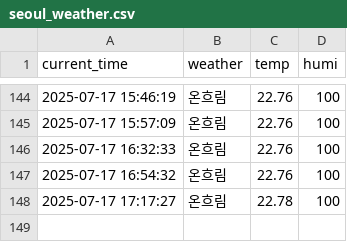
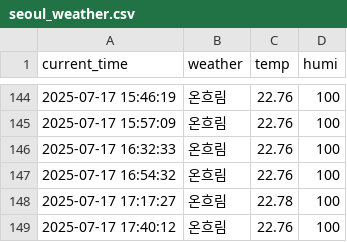
Before and after one commit to jaewoo01/seoul_weather_per_5m, a CSV file: seoul_weather.csv, drawn as a sheet; only a part is shown, gaps mark what is left out; the diff names each change by its address in the sheet, - before the commit and + after, or states it on an @@ line.

```diff
--- a/seoul_weather.csv
+++ b/seoul_weather.csv
+row 149: 2025-07-17 17:40:12 | 온흐림 | 22.76 | 100
```
